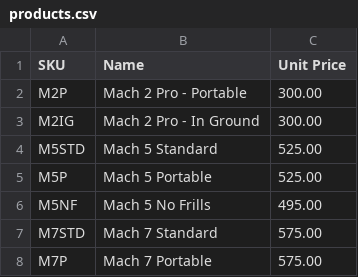
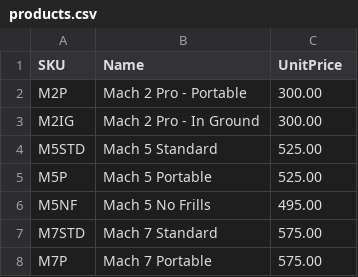
Before and after one commit to cezer8708/dga-quote-tool, a CSV file: products.csv, drawn as a sheet; only a part is shown.

Commit message:
update

```diff
--- a/products.csv
+++ b/products.csv
@@ -1,2 +1,2 @@
-SKU,Name,Unit Price
+SKU,Name,UnitPrice
 M2P,Mach 2 Pro - Portable,300.00
```
